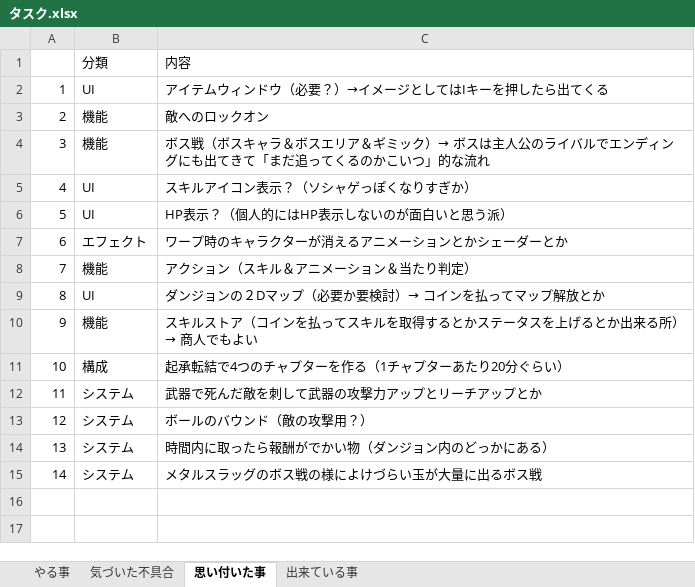
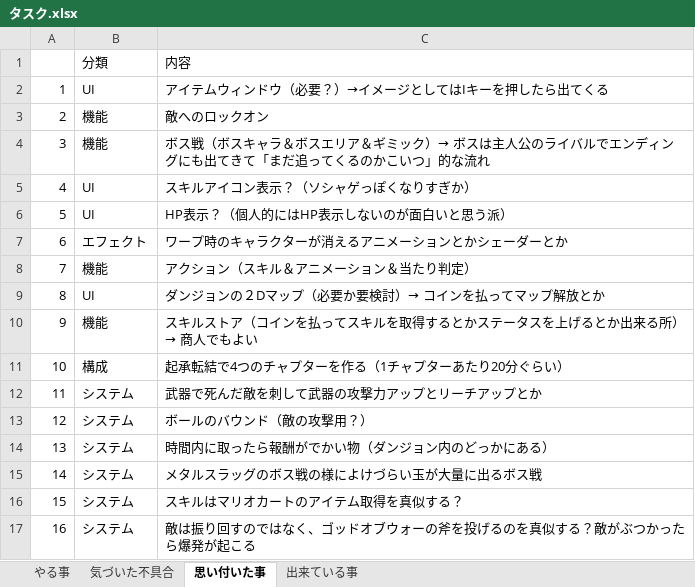
Before and after one commit to Wonchul-Jung88/Indie_Game_Challenge, an Excel workbook: Indie Game Challenge/Assets/Document/タスク.xlsx, sheet 思い付いた事, drawn as a sheet; values as stored, in another font and other column widths than the file's, no borders; the diff names each change by its address in the sheet, - before the commit and + after, or states it on an @@ line.

```diff
--- a/Indie Game Challenge/Assets/Document/タスク.xlsx (sheet 思い付いた事)
+++ b/Indie Game Challenge/Assets/Document/タスク.xlsx (sheet 思い付いた事)
+row 16: 15 | システム | スキルはマリオカートのアイテム取得を真似する？
+row 17: 16 | システム | 敵は振り回すのではなく、ゴッドオブウォーの斧を投げるのを真似する？敵がぶつかったら爆発が起こる
```
Also changed, not shown: 21 other files.
